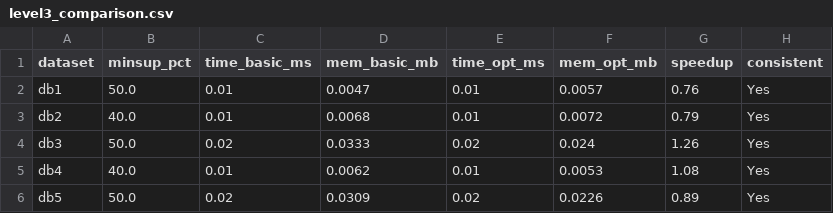
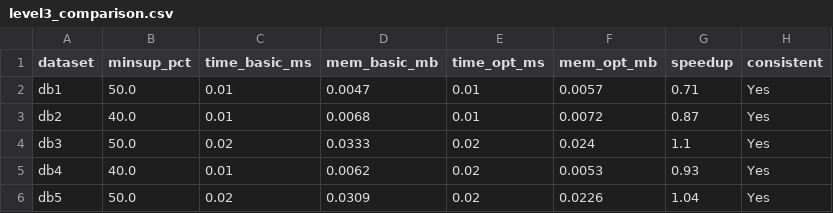
Before and after one commit to zintomvn/Data-Mining-Apriori, a CSV file: docs/chapter_3/level3_comparison.csv, drawn as a sheet.

```diff
--- a/docs/chapter_3/level3_comparison.csv
+++ b/docs/chapter_3/level3_comparison.csv
@@ -1,6 +1,6 @@
 dataset,minsup_pct,time_basic_ms,mem_basic_mb,time_opt_ms,mem_opt_mb,speedup,consistent
-db1,50.0,0.01,0.0047,0.01,0.0057,0.76,Yes
-db2,40.0,0.01,0.0068,0.01,0.0072,0.79,Yes
-db3,50.0,0.02,0.0333,0.02,0.024,1.26,Yes
-db4,40.0,0.01,0.0062,0.01,0.0053,1.08,Yes
-db5,50.0,0.02,0.0309,0.02,0.0226,0.89,Yes
+db1,50.0,0.01,0.0047,0.01,0.0057,0.71,Yes
+db2,40.0,0.01,0.0068,0.01,0.0072,0.87,Yes
+db3,50.0,0.02,0.0333,0.02,0.024,1.1,Yes
+db4,40.0,0.01,0.0062,0.02,0.0053,0.93,Yes
+db5,50.0,0.02,0.0309,0.02,0.0226,1.04,Yes
```
Also changed, not shown: docs/chapter_3/correctness_toy.csv, docs/chapter_4/a/correctness.csv, 8 other files.
